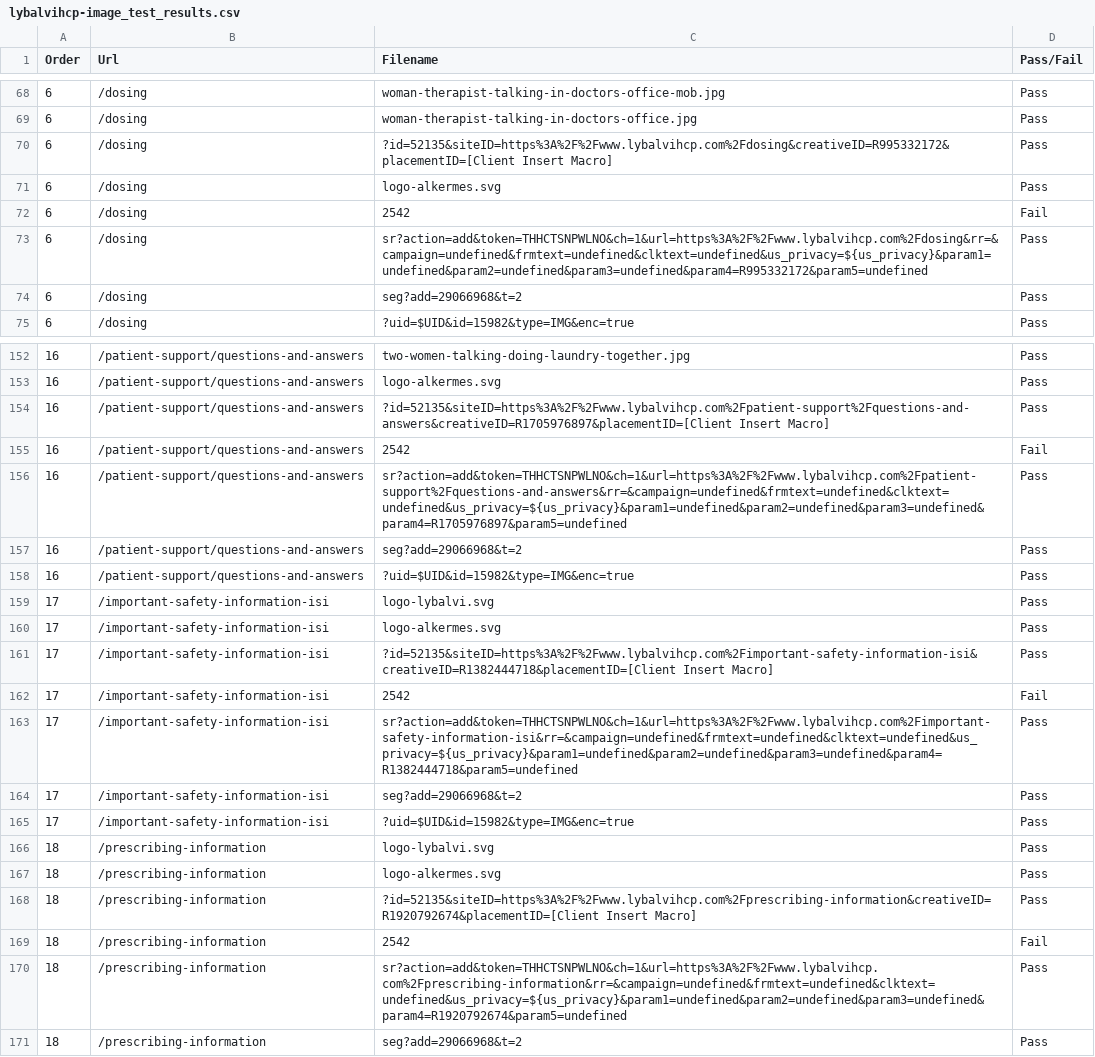
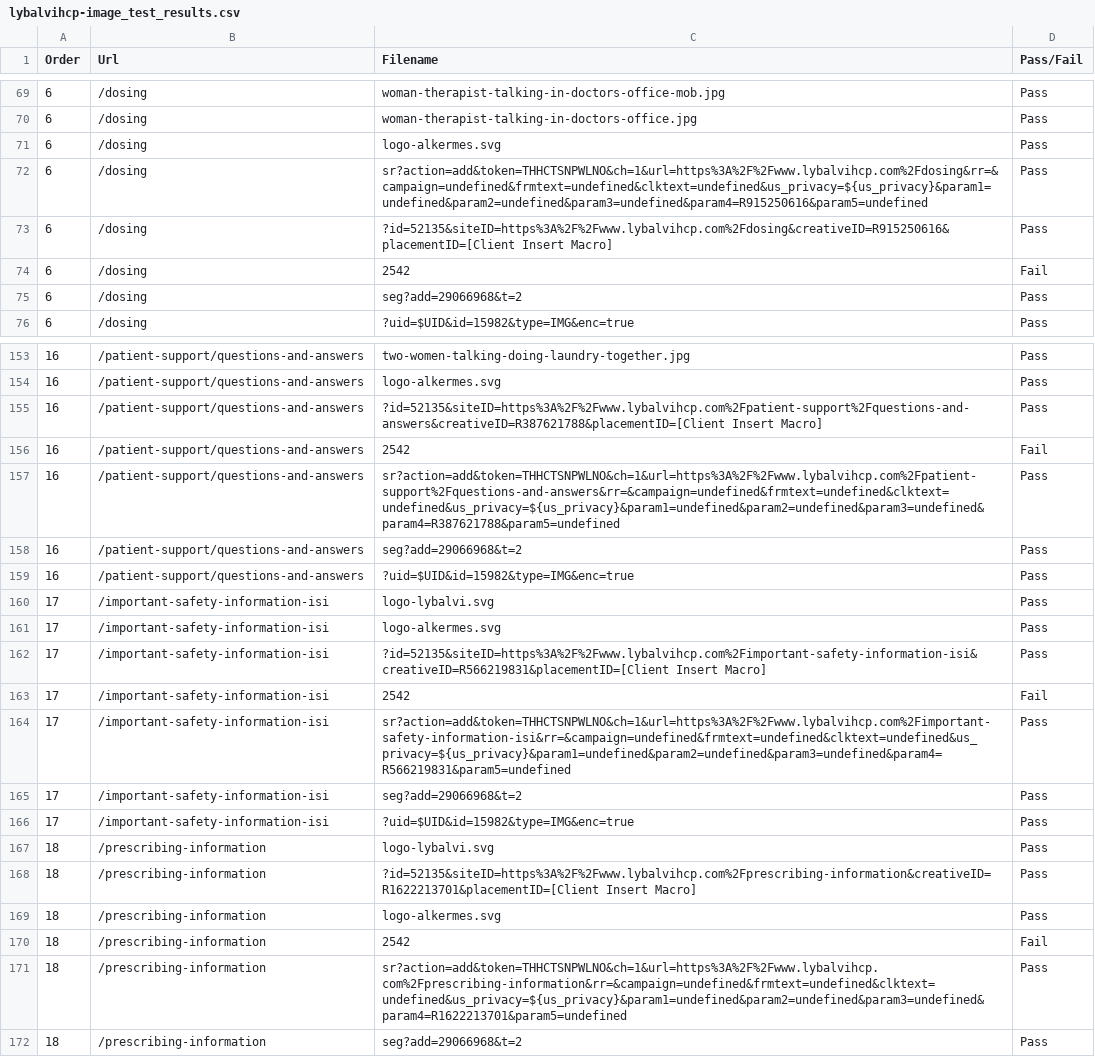
Before and after one commit to juicepharma/test-results, a CSV file: lybalvihcp-image_test_results.csv, drawn as a sheet; only a part is shown, gaps mark what is left out; the diff covers the shown part only.

```diff
--- a/lybalvihcp-image_test_results.csv
+++ b/lybalvihcp-image_test_results.csv
@@ -69,6 +70,6 @@ Order,Url,Filename,Pass/Fail
 6,/dosing,woman-therapist-talking-in-doctors-office.jpg,Pass
-6,/dosing,?id=52135&siteID=https%3A%2F%2Fwww.lybalvihcp.com%2Fdosing&creativeID=R995332172&placementID=[Client Insert Macro],Pass
 6,/dosing,logo-alkermes.svg,Pass
+6,/dosing,sr?action=add&token=THHCTSNPWLNO&ch=1&url=https%3A%2F%2Fwww.lybalvihcp.com%2Fdosing&rr=&campaign=undefined&frmtext=undefined&clktext=undefined&us_privacy=${us_privacy}&param1=undefined&param2=undefined&param3=undefined&param4=R915250616&param5=undefined,Pass
+6,/dosing,?id=52135&siteID=https%3A%2F%2Fwww.lybalvihcp.com%2Fdosing&creativeID=R915250616&placementID=[Client Insert Macro],Pass
 6,/dosing,2542,Fail
-6,/dosing,sr?action=add&token=THHCTSNPWLNO&ch=1&url=https%3A%2F%2Fwww.lybalvihcp.com%2Fdosing&rr=&campaign=undefined&frmtext=undefined&clktext=undefined&us_privacy=${us_privacy}&param1=undefined&param2=undefined&param3=undefined&param4=R995332172&param5=undefined,Pass
 6,/dosing,seg?add=29066968&t=2,Pass
@@ -153,5 +154,5 @@ Order,Url,Filename,Pass/Fail
 16,/patient-support/questions-and-answers,logo-alkermes.svg,Pass
-16,/patient-support/questions-and-answers,?id=52135&siteID=https%3A%2F%2Fwww.lybalvihcp.com%2Fpatient-support%2Fquestions-and-answers&creativeID=R1705976897&placementID=[Client Insert Macro],Pass
+16,/patient-support/questions-and-answers,?id=52135&siteID=https%3A%2F%2Fwww.lybalvihcp.com%2Fpatient-support%2Fquestions-and-answers&creativeID=R387621788&placementID=[Client Insert Macro],Pass
 16,/patient-support/questions-and-answers,2542,Fail
-16,/patient-support/questions-and-answers,sr?action=add&token=THHCTSNPWLNO&ch=1&url=https%3A%2F%2Fwww.lybalvihcp.com%2Fpatient-support%2Fquestions-and-answers&rr=&campaign=undefined&frmtext=undefined&clktext=undefined&us_privacy=${us_privacy}&param1=undefined&param2=undefined&param3=undefined&param4=R1705976897&param5=undefined,Pass
+16,/patient-support/questions-and-answers,sr?action=add&token=THHCTSNPWLNO&ch=1&url=https%3A%2F%2Fwww.lybalvihcp.com%2Fpatient-support%2Fquestions-and-answers&rr=&campaign=undefined&frmtext=undefined&clktext=undefined&us_privacy=${us_privacy}&param1=undefined&param2=undefined&param3=undefined&param4=R387621788&param5=undefined,Pass
 16,/patient-support/questions-and-answers,seg?add=29066968&t=2,Pass
@@ -160,5 +161,5 @@ Order,Url,Filename,Pass/Fail
 17,/important-safety-information-isi,logo-alkermes.svg,Pass
-17,/important-safety-information-isi,?id=52135&siteID=https%3A%2F%2Fwww.lybalvihcp.com%2Fimportant-safety-information-isi&creativeID=R1382444718&placementID=[Client Insert Macro],Pass
+17,/important-safety-information-isi,?id=52135&siteID=https%3A%2F%2Fwww.lybalvihcp.com%2Fimportant-safety-information-isi&creativeID=R566219831&placementID=[Client Insert Macro],Pass
 17,/important-safety-information-isi,2542,Fail
-17,/important-safety-information-isi,sr?action=add&token=THHCTSNPWLNO&ch=1&url=https%3A%2F%2Fwww.lybalvihcp.com%2Fimportant-safety-information-isi&rr=&campaign=undefined&frmtext=undefined&clktext=undefined&us_privacy=${us_privacy}&param1=undefined&param2=undefined&param3=undefined&param4=R1382444718&param5=undefined,Pass
+17,/important-safety-information-isi,sr?action=add&token=THHCTSNPWLNO&ch=1&url=https%3A%2F%2Fwww.lybalvihcp.com%2Fimportant-safety-information-isi&rr=&campaign=undefined&frmtext=undefined&clktext=undefined&us_privacy=${us_privacy}&param1=undefined&param2=undefined&param3=undefined&param4=R566219831&param5=undefined,Pass
 17,/important-safety-information-isi,seg?add=29066968&t=2,Pass
@@ -166,6 +167,6 @@ Order,Url,Filename,Pass/Fail
 18,/prescribing-information,logo-lybalvi.svg,Pass
+18,/prescribing-information,?id=52135&siteID=https%3A%2F%2Fwww.lybalvihcp.com%2Fprescribing-information&creativeID=R1622213701&placementID=[Client Insert Macro],Pass
 18,/prescribing-information,logo-alkermes.svg,Pass
-18,/prescribing-information,?id=52135&siteID=https%3A%2F%2Fwww.lybalvihcp.com%2Fprescribing-information&creativeID=R1920792674&placementID=[Client Insert Macro],Pass
 18,/prescribing-information,2542,Fail
-18,/prescribing-information,sr?action=add&token=THHCTSNPWLNO&ch=1&url=https%3A%2F%2Fwww.lybalvihcp.com%2Fprescribing-information&rr=&campaign=undefined&frmtext=undefined&clktext=undefined&us_privacy=${us_privacy}&param1=undefined&param2=undefined&param3=undefined&param4=R1920792674&param5=undefined,Pass
+18,/prescribing-information,sr?action=add&token=THHCTSNPWLNO&ch=1&url=https%3A%2F%2Fwww.lybalvihcp.com%2Fprescribing-information&rr=&campaign=undefined&frmtext=undefined&clktext=undefined&us_privacy=${us_privacy}&param1=undefined&param2=undefined&param3=undefined&param4=R1622213701&param5=undefined,Pass
 18,/prescribing-information,seg?add=29066968&t=2,Pass
```
Also changed, not shown: 13 added rows, 12 removed rows and 20 edited cells elsewhere in this file, 7 other files.
